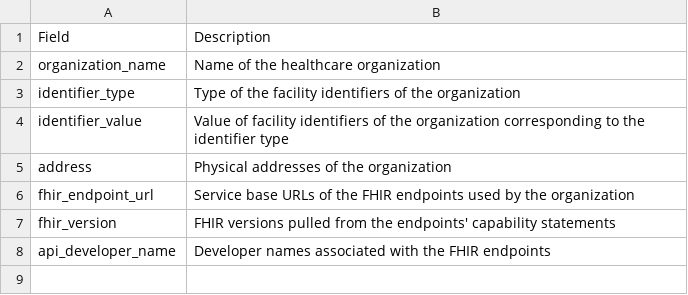
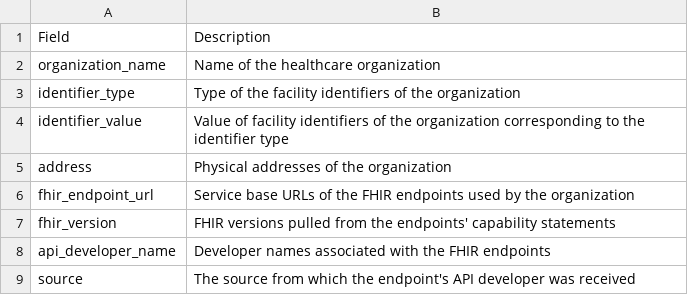
Before and after one commit to onc-healthit/lantern-back-end, a CSV file: shinydashboard/lantern/fhir_endpoint_organizations_fields.csv, drawn as a sheet; the diff names each change by its address in the sheet, - before the commit and + after, or states it on an @@ line.

Commit message:
Added new Source column to the Endpoints tab table. Updated the organizations data download and API files to display the new source column data.

```diff
--- a/shinydashboard/lantern/fhir_endpoint_organizations_fields.csv
+++ b/shinydashboard/lantern/fhir_endpoint_organizations_fields.csv
+row 9: source | The source from which the endpoint's API developer was received
```
Also changed, not shown: 5 other files.
